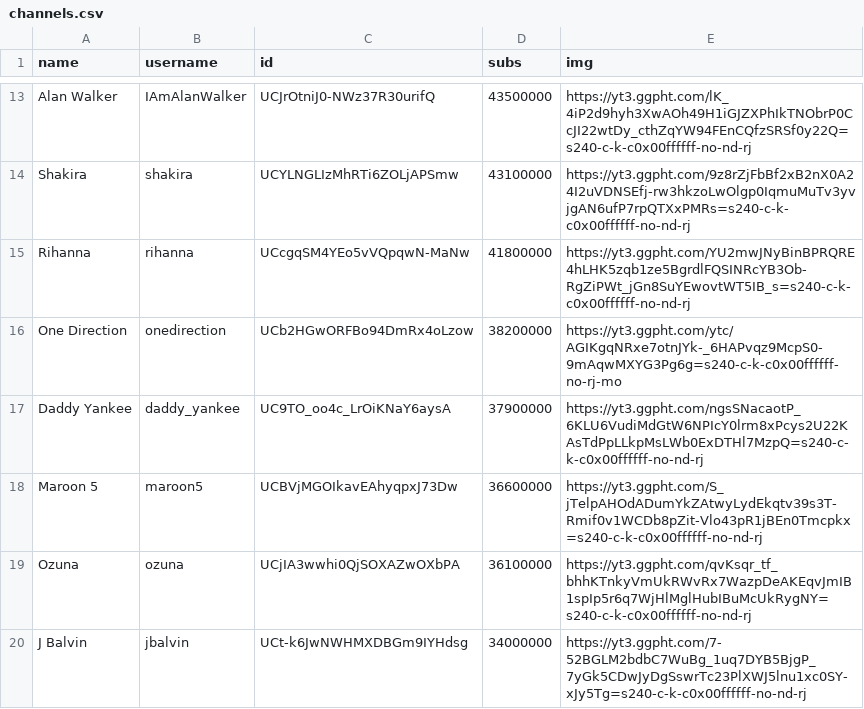
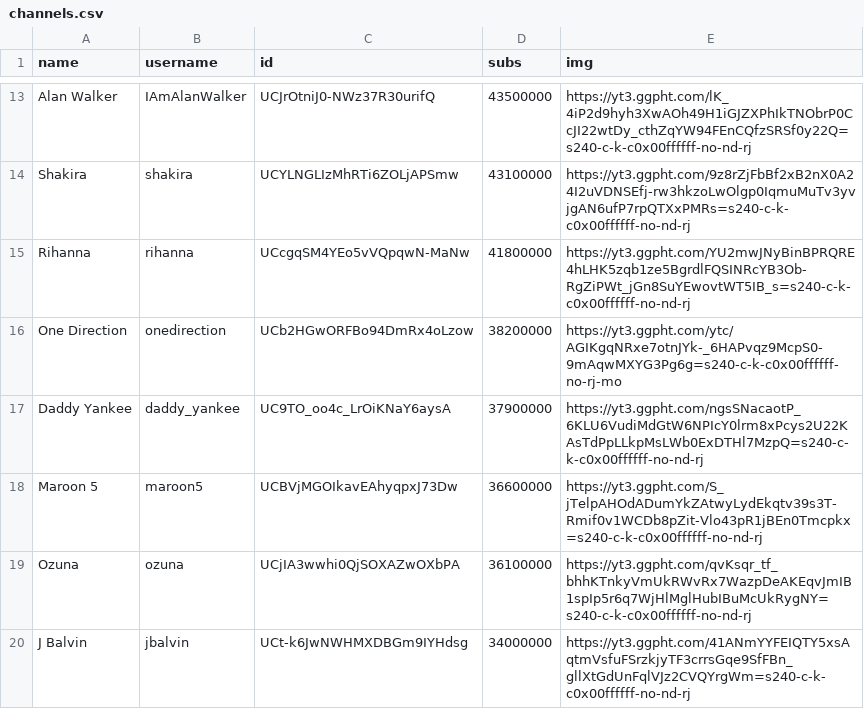
Before and after one commit to marco97pa/MostSubYTMusicChannels, a CSV file: channels.csv, drawn as a sheet; only a part is shown, gaps mark what is left out.

Commit message:
Channels stats update
Image of J Balvin updated

```diff
--- a/channels.csv
+++ b/channels.csv
@@ -19,2 +19,2 @@ Maroon 5,maroon5,UCBVjMGOIkavEAhyqpxJ73Dw,36600000,https://yt3.ggpht.com/S_jTelp
 Ozuna,ozuna,UCjIA3wwhi0QjSOXAZwOXbPA,36100000,https://yt3.ggpht.com/qvKsqr_tf_bhhKTnkyVmUkRWvRx7WazpDeAKEqvJmIB1spIp5r6q7WjHlMglHubIBuMcUkRygNY=s240-c-k-c0x00ffffff-no-nd-rj
-J Balvin,jbalvin,UCt-k6JwNWHMXDBGm9IYHdsg,34000000,https://yt3.ggpht.com/7-52BGLM2bdbC7WuBg_1uq7DYB5BjgP_7yGk5CDwJyDgSswrTc23PlXWJ5lnu1xc0SY-xJy5Tg=s240-c-k-c0x00ffffff-no-nd-rj
+J Balvin,jbalvin,UCt-k6JwNWHMXDBGm9IYHdsg,34000000,https://yt3.ggpht.com/41ANmYYFEIQTY5xsAqtmVsfuFSrzkjyTF3crrsGqe9SfFBn_gllXtGdUnFqlVJz2CVQYrgWm=s240-c-k-c0x00ffffff-no-nd-rj
```
